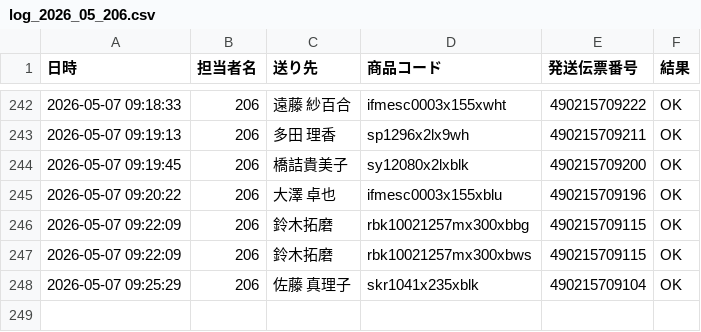
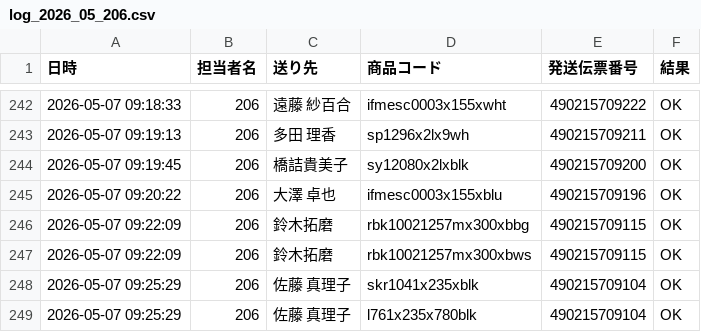
Before and after one commit to hirono-s1015/picking-app, a CSV file: logs/log_2026_05_206.csv, drawn as a sheet; only a part is shown, gaps mark what is left out.

Commit message:
[log] 490215709104 OK

```diff
--- a/logs/log_2026_05_206.csv
+++ b/logs/log_2026_05_206.csv
@@ -248 +248,2 @@
 2026-05-07 09:25:29,206,佐藤 真理子,skr1041x235xblk,490215709104,OK
+2026-05-07 09:25:29,206,佐藤 真理子,l761x235x780blk,490215709104,OK
```
